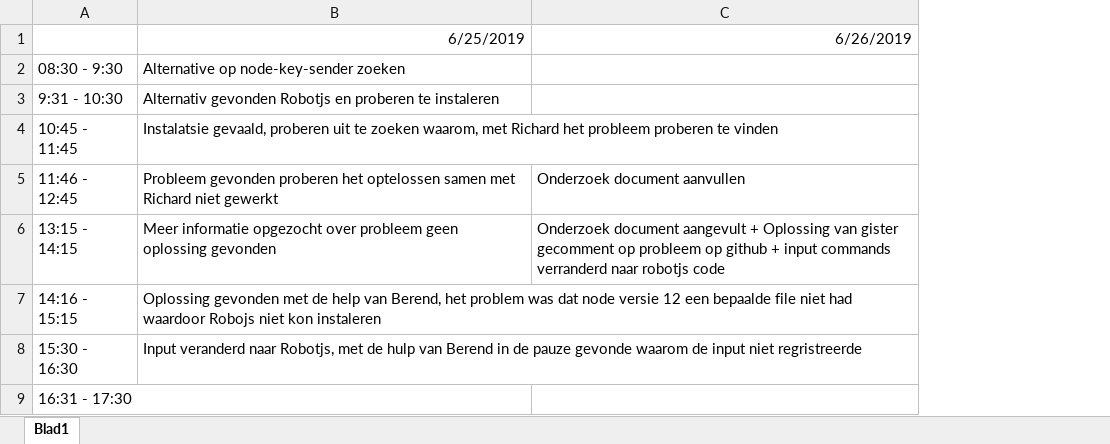
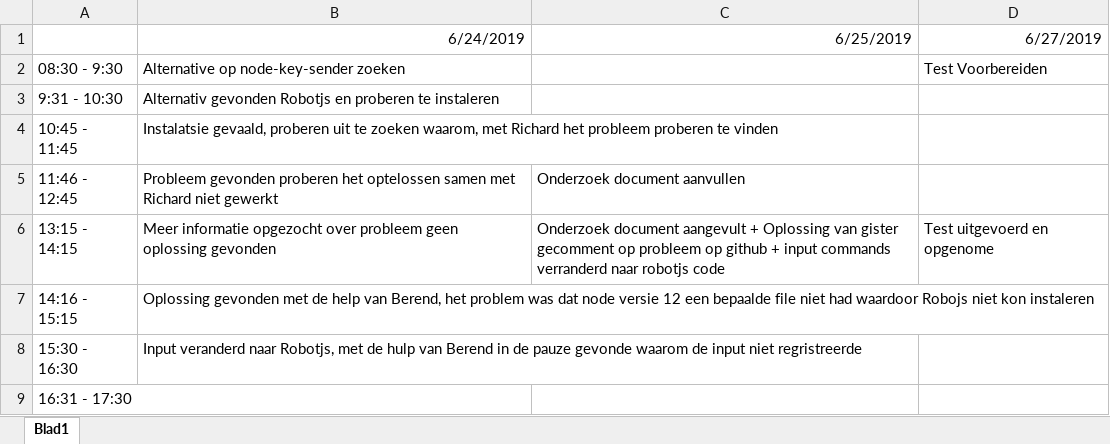
Before and after one commit to blizzard190/in-output, an Excel workbook: Portfolio/LogBoek.xlsx, sheet Blad1, drawn as a sheet; values as stored, in another font and other column widths than the file's, no borders; the diff names each change by its address in the sheet, - before the commit and + after, or states it on an @@ line.

Commit message:
Update
Log + onderzoek + test link

```diff
--- a/Portfolio/LogBoek.xlsx (sheet Blad1)
+++ b/Portfolio/LogBoek.xlsx (sheet Blad1)
+column D, rows 1-6: 6/27/2019 | Test Voorbereiden |  |  |  | Test uitgevoerd en opgenome
-B1: 6/25/2019
+B1: 6/24/2019
-C1: 6/26/2019
+C1: 6/25/2019
```
Also changed, not shown: 2 other files.
